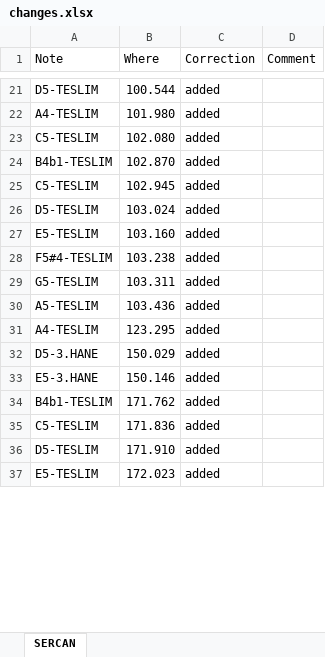
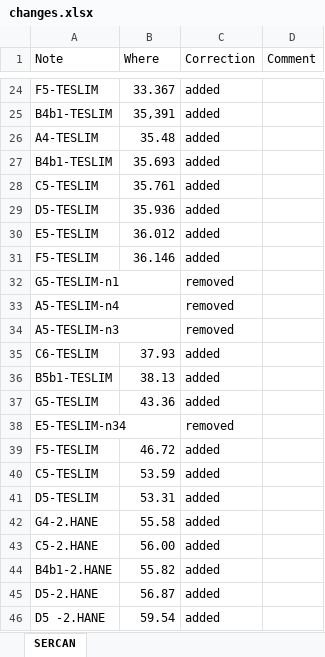
Before and after one commit to MTG/otmm_audio_score_alignment_dataset, an Excel workbook: data/muhayyer--sazsemaisi--aksaksemai----tanburi_cemil_bey/96aea15f-3778-4632-824a-af48544cf0cb/changes.xlsx, sheet SERCAN, drawn as a sheet; only a part is shown, gaps mark what is left out; values as stored, in another font and other column widths than the file's, no borders; removed rows and columns are numbered as before the commit, all else as after; the diff covers the shown part only; the diff names each change by its address in the sheet, - before the commit and + after, or states it on an @@ line.

```diff
--- a/data/muhayyer--sazsemaisi--aksaksemai----tanburi_cemil_bey/96aea15f-3778-4632-824a-af48544cf0cb/changes.xlsx (sheet SERCAN)
+++ b/data/muhayyer--sazsemaisi--aksaksemai----tanburi_cemil_bey/96aea15f-3778-4632-824a-af48544cf0cb/changes.xlsx (sheet SERCAN)
-A24 (Note): D5-TESLIM
+A24 (Note): F5-TESLIM
-B24 (Where): 100.544
+B24 (Where): 33.367
+row 25: B4b1-TESLIM | 35,391 | added
-B26 (Where): 101.980
+B26 (Where): 35.48
-row 23: C5-TESLIM | 102.080 | added
-B27 (Where): 102.870
+B27 (Where): 35.693
-B28 (Where): 102.945
+B28 (Where): 35.761
-B29 (Where): 103.024
+B29 (Where): 35.936
-B30 (Where): 103.160
+B30 (Where): 36.012
-A31 (Note): F5#4-TESLIM
+A31 (Note): F5-TESLIM
-B31 (Where): 103.238
+B31 (Where): 36.146
+row 32: G5-TESLIM-n1 |  | removed
+row 33: A5-TESLIM-n4 |  | removed
+row 34: A5-TESLIM-n3 |  | removed
+row 35: C6-TESLIM | 37.93 | added
+row 36: B5b1-TESLIM | 38.13 | added
-B37 (Where): 103.311
+B37 (Where): 43.36
+row 38: E5-TESLIM-n34 |  | removed
-A39 (Note): A5-TESLIM
+A39 (Note): F5-TESLIM
-B39 (Where): 103.436
+B39 (Where): 46.72
-row 31: A4-TESLIM | 123.295 | added
-row 32: D5-3.HANE | 150.029 | added
-row 33: E5-3.HANE | 150.146 | added
-row 34: B4b1-TESLIM | 171.762 | added
-B40 (Where): 171.836
+B40 (Where): 53.59
-B41 (Where): 171.910
+B41 (Where): 53.31
-row 37: E5-TESLIM | 172.023 | added
+row 42: G4-2.HANE | 55.58 | added
+row 43: C5-2.HANE | 56.00 | added
+row 44: B4b1-2.HANE | 55.82 | added
+row 45: D5-2.HANE | 56.87 | added
+row 46: D5 -2.HANE | 59.54 | added
```
Also changed, not shown: 149 added rows, 22 removed rows and 12 edited cells elsewhere in this sheet, 1 other file.
